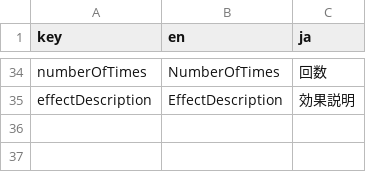
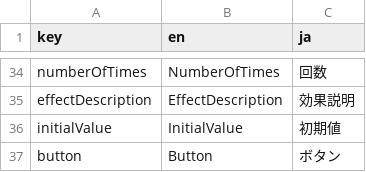
Before and after one commit to jepapt2/turn1checker, a CSV file: assets/i18n/text.i18n.csv, drawn as a sheet; only a part is shown, gaps mark what is left out; the diff names each change by its address in the sheet, - before the commit and + after, or states it on an @@ line.

```diff
--- a/assets/i18n/text.i18n.csv
+++ b/assets/i18n/text.i18n.csv
+row 36: initialValue | InitialValue | 初期値
+row 37: button | Button | ボタン
```
Also changed, not shown: 15 other files.
